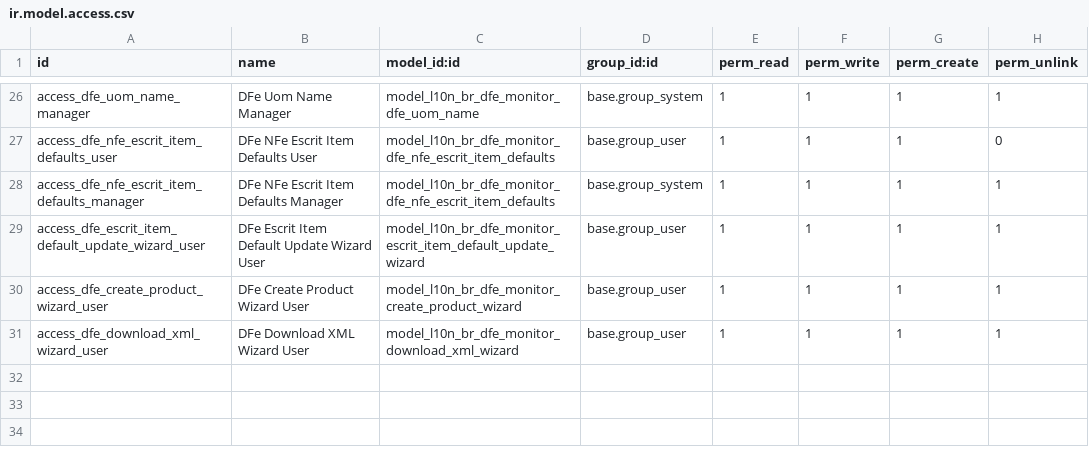
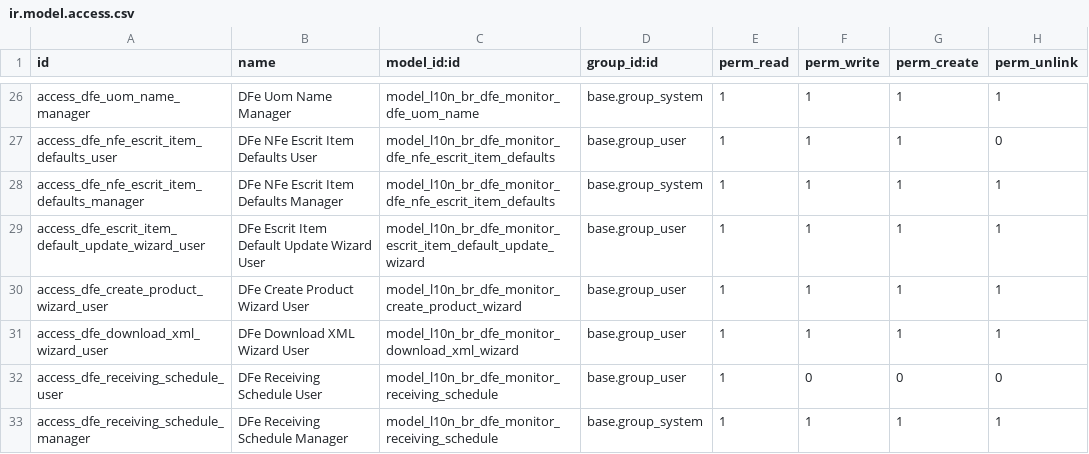
Before and after one commit to vinicri/odoo, a CSV file: hiperpan/addons/l10n_br_dfe_monitor/security/ir.model.access.csv, drawn as a sheet; only a part is shown, gaps mark what is left out.

Commit message:
Add receiving products schedule functionality for companies
- Introduced a new model `DfeReceivingSchedule` to manage receiving windows for companies, including fields for weekday and time.
- Updated `ResCompany` model to include a one-to-many relationship with the new receiving schedule model.
- Enhanced `DfeNfeEscrit` model to suggest arrival datetime based on the configured receiving schedule.
- Added a new view for managing receiving schedules in the company form.
- Updated access rights for the new model in `ir.model.access.csv`.

```diff
--- a/hiperpan/addons/l10n_br_dfe_monitor/security/ir.model.access.csv
+++ b/hiperpan/addons/l10n_br_dfe_monitor/security/ir.model.access.csv
@@ -31 +31,3 @@ access_dfe_create_product_wizard_user,DFe Create Product Wizard User,model_l10n_
 access_dfe_download_xml_wizard_user,DFe Download XML Wizard User,model_l10n_br_dfe_monitor_download_xml_wizard,base.group_user,1,1,1,1
+access_dfe_receiving_schedule_user,DFe Receiving Schedule User,model_l10n_br_dfe_monitor_receiving_schedule,base.group_user,1,0,0,0
+access_dfe_receiving_schedule_manager,DFe Receiving Schedule Manager,model_l10n_br_dfe_monitor_receiving_schedule,base.group_system,1,1,1,1
```
Also changed, not shown: 6 other files.
